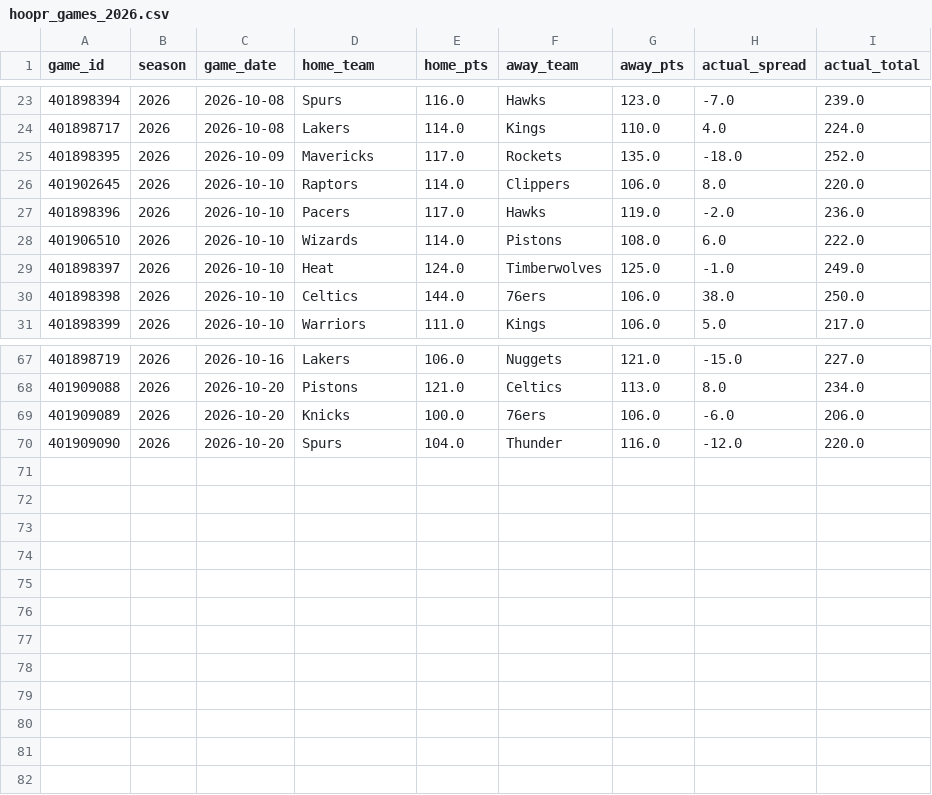
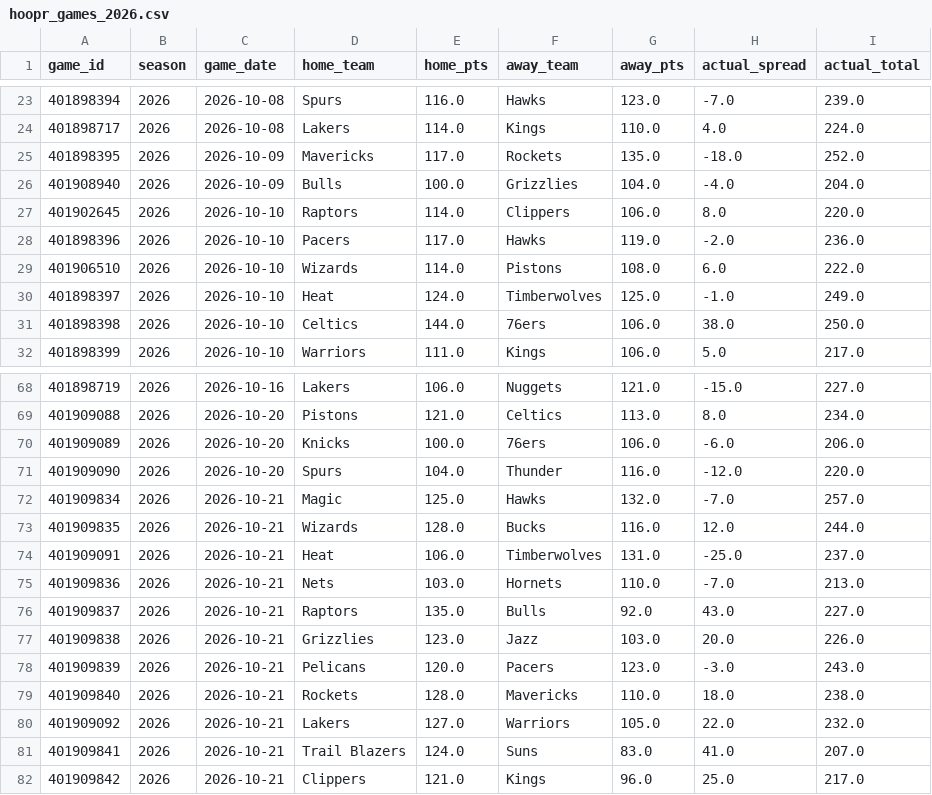
Before and after one commit to bigtyme2k3/Nba-model, a CSV file: data/raw/hoopr_games_2026.csv, drawn as a sheet; only a part is shown, gaps mark what is left out; the diff names each change by its address in the sheet, - before the commit and + after, or states it on an @@ line.

```diff
--- a/data/raw/hoopr_games_2026.csv
+++ b/data/raw/hoopr_games_2026.csv
+row 26: 401908940 | 2026 | 2026-10-09 | Bulls | 100.0 | Grizzlies | 104.0 | -4.0 | 204.0
+row 72: 401909834 | 2026 | 2026-10-21 | Magic | 125.0 | Hawks | 132.0 | -7.0 | 257.0
+row 73: 401909835 | 2026 | 2026-10-21 | Wizards | 128.0 | Bucks | 116.0 | 12.0 | 244.0
+row 74: 401909091 | 2026 | 2026-10-21 | Heat | 106.0 | Timberwolves | 131.0 | -25.0 | 237.0
+row 75: 401909836 | 2026 | 2026-10-21 | Nets | 103.0 | Hornets | 110.0 | -7.0 | 213.0
+row 76: 401909837 | 2026 | 2026-10-21 | Raptors | 135.0 | Bulls | 92.0 | 43.0 | 227.0
+row 77: 401909838 | 2026 | 2026-10-21 | Grizzlies | 123.0 | Jazz | 103.0 | 20.0 | 226.0
+row 78: 401909839 | 2026 | 2026-10-21 | Pelicans | 120.0 | Pacers | 123.0 | -3.0 | 243.0
+row 79: 401909840 | 2026 | 2026-10-21 | Rockets | 128.0 | Mavericks | 110.0 | 18.0 | 238.0
+row 80: 401909092 | 2026 | 2026-10-21 | Lakers | 127.0 | Warriors | 105.0 | 22.0 | 232.0
+row 81: 401909841 | 2026 | 2026-10-21 | Trail Blazers | 124.0 | Suns | 83.0 | 41.0 | 207.0
+row 82: 401909842 | 2026 | 2026-10-21 | Clippers | 121.0 | Kings | 96.0 | 25.0 | 217.0
```
Also changed, not shown: data/processed/master_2026.csv, data/raw/clv_log.csv, 24 other files.
